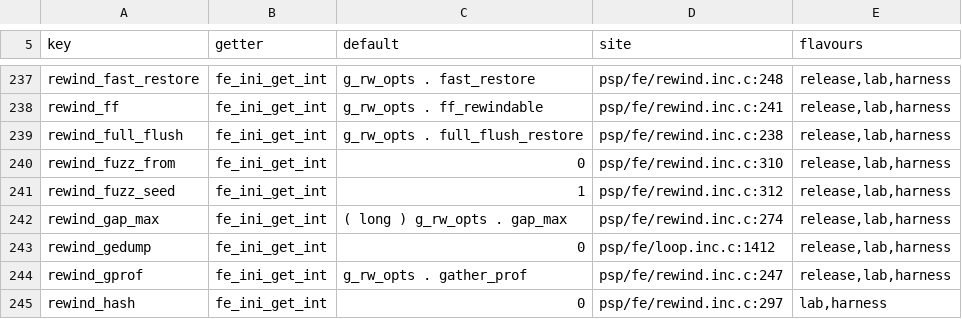
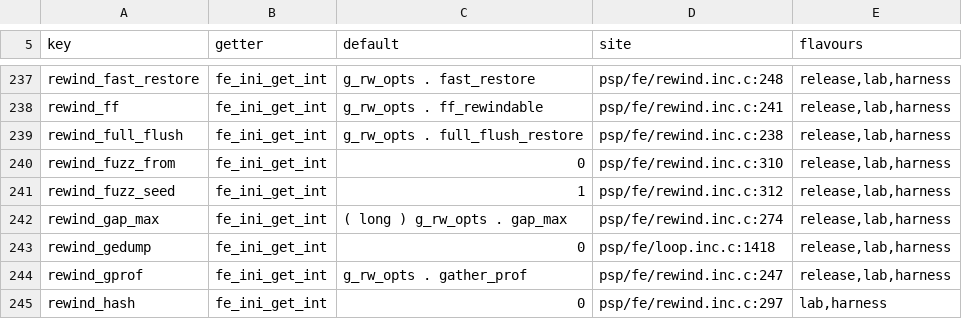
Before and after one commit to ShoshinFauteux/GBAdhoc, a TSV file: gpsp/tools/refactor/generated/harness_keys.tsv, drawn as a sheet; only a part is shown, gaps mark what is left out.

```diff
--- a/gpsp/tools/refactor/generated/harness_keys.tsv
+++ b/gpsp/tools/refactor/generated/harness_keys.tsv
@@ -242,3 +242,3 @@ rewind_fuzz_seed	fe_ini_get_int	1	psp/fe/rewind.inc.c:312	release,lab,harness
 rewind_gap_max	fe_ini_get_int	( long ) g_rw_opts . gap_max	psp/fe/rewind.inc.c:274	release,lab,harness
-rewind_gedump	fe_ini_get_int	0	psp/fe/loop.inc.c:1412	release,lab,harness
+rewind_gedump	fe_ini_get_int	0	psp/fe/loop.inc.c:1418	release,lab,harness
 rewind_gprof	fe_ini_get_int	g_rw_opts . gather_prof	psp/fe/rewind.inc.c:247	release,lab,harness
```
Also changed, not shown: 1 other file.
